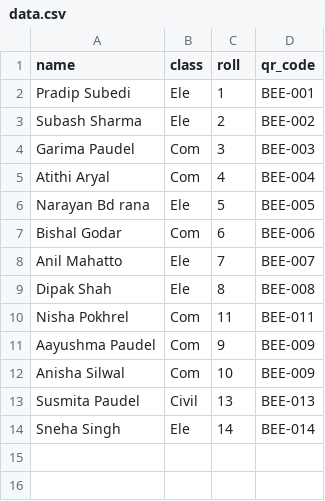
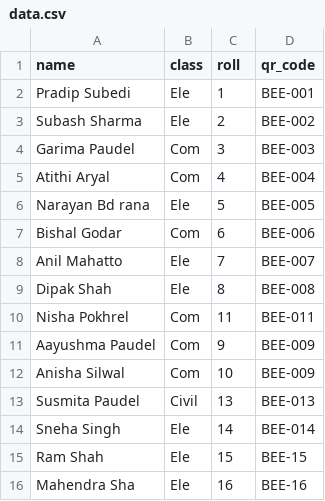
Before and after one commit to sprasapradip/qr_reader, a CSV file: data.csv, drawn as a sheet.

```diff
--- a/data.csv
+++ b/data.csv
@@ -14 +14,3 @@ Susmita Paudel,Civil,13,BEE-013
 Sneha Singh,Ele,14,BEE-014
+Ram Shah ,Ele,15,BEE-15
+Mahendra Sha,Ele,16,BEE-16
```
Also changed, not shown: 2 other files.
